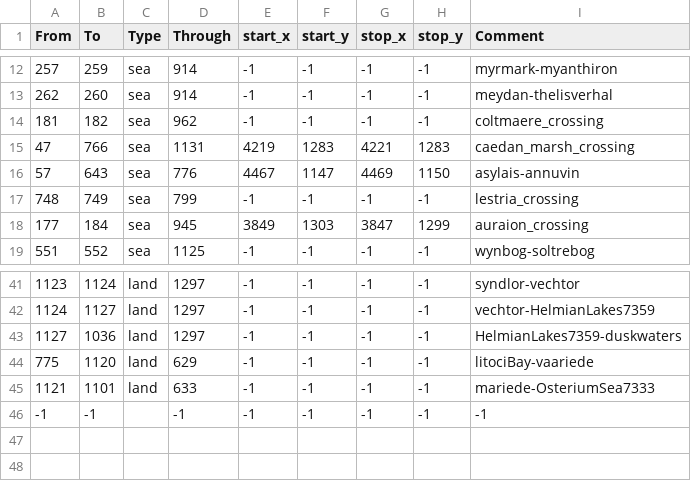
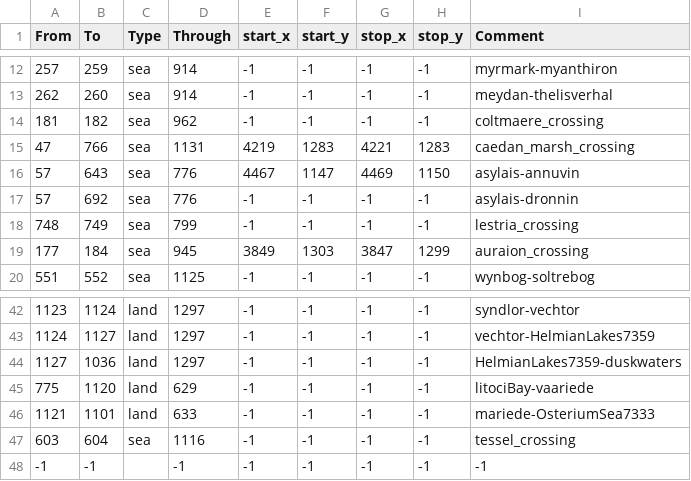
Before and after one commit to Silver-Creative/rathnir, a CSV file: map/adjacencies.csv, drawn as a sheet; only a part is shown, gaps mark what is left out; the diff names each change by its address in the sheet, - before the commit and + after, or states it on an @@ line.

Commit message:
Added Nieden strait crossings

```diff
--- a/map/adjacencies.csv
+++ b/map/adjacencies.csv
+row 17: 57 | 692 | sea | 776 | -1 | -1 | -1 | -1 | asylais-dronnin
+row 47: 603 | 604 | sea | 1116 | -1 | -1 | -1 | -1 | tessel_crossing
```
